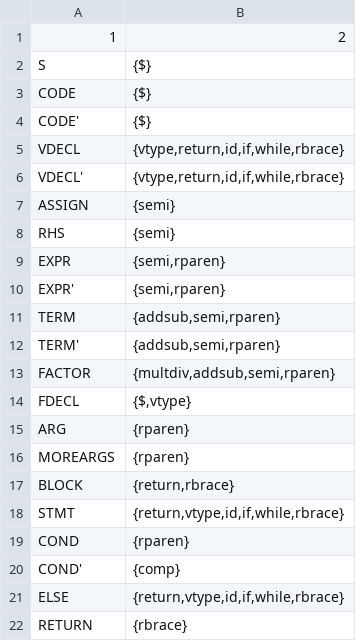
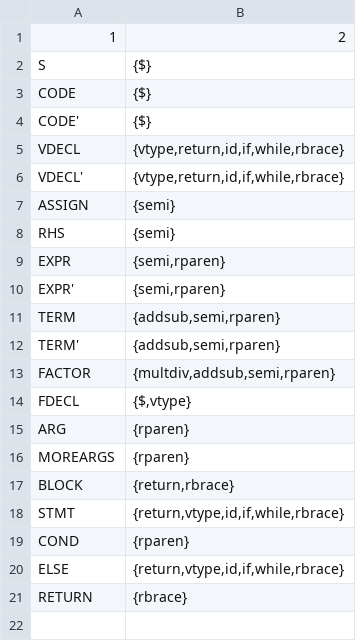
Before and after one commit to Cha-nu/SLR-parser, a CSV file: py/Follow_table.csv, drawn as a sheet; the diff names each change by its address in the sheet, - before the commit and + after, or states it on an @@ line.

```diff
--- a/py/Follow_table.csv
+++ b/py/Follow_table.csv
-row 20: COND' | {comp}
```
Also changed, not shown: py/Action_table.csv, py/Goto_table.csv, 4 other files.
